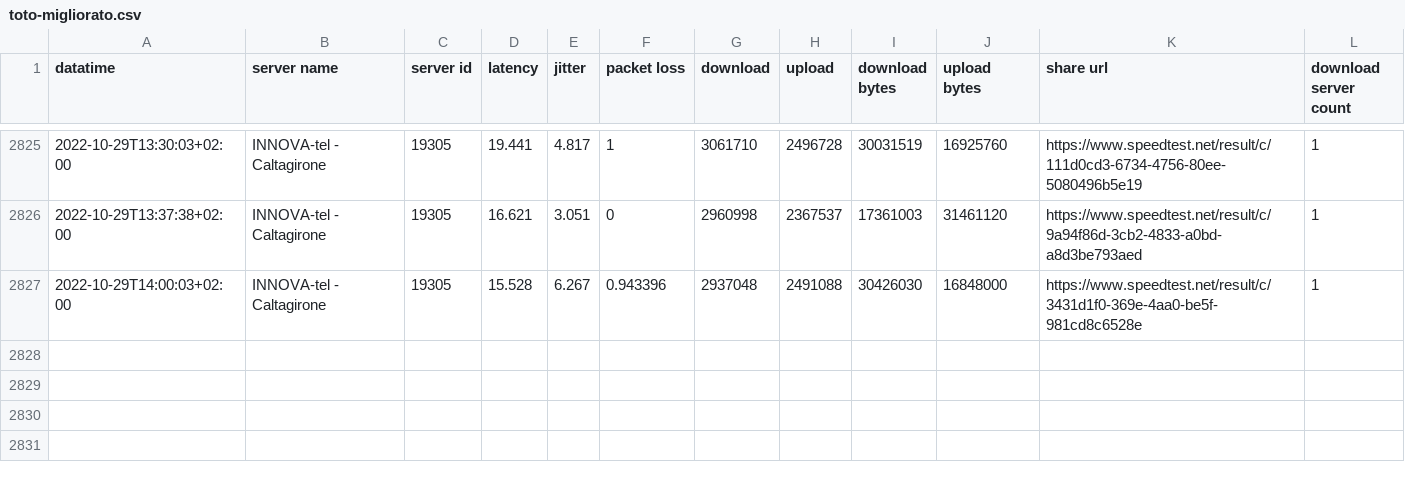
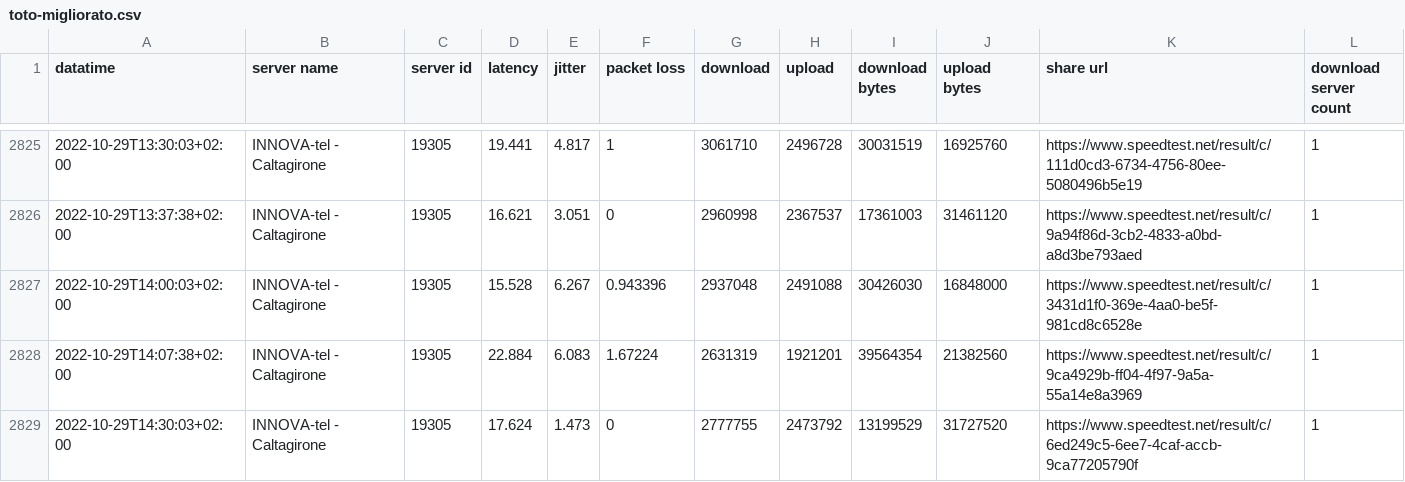
Before and after one commit to pigreco/speedtest-parabola, a CSV file: output/toto-migliorato.csv, drawn as a sheet; only a part is shown, gaps mark what is left out; the diff names each change by its address in the sheet, - before the commit and + after, or states it on an @@ line.

Commit message:
update

```diff
--- a/output/toto-migliorato.csv
+++ b/output/toto-migliorato.csv
+row 2828: 2022-10-29T14:07:38+02:00 | INNOVA-tel - Caltagirone | 19305 | 22.884 | 6.083 | 1.67224 | 2631319 | 1921201 | 39564354 | 21382560 | https://www.speedtest.net/result/c/9ca4929b-ff04-4f97-9a5a-55a14e8a3969 | 1
+row 2829: 2022-10-29T14:30:03+02:00 | INNOVA-tel - Caltagirone | 19305 | 17.624 | 1.473 | 0 | 2777755 | 2473792 | 13199529 | 31727520 | https://www.speedtest.net/result/c/6ed249c5-6ee7-4caf-accb-9ca77205790f | 1
```
